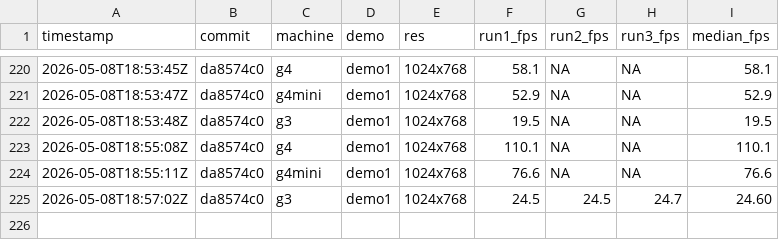
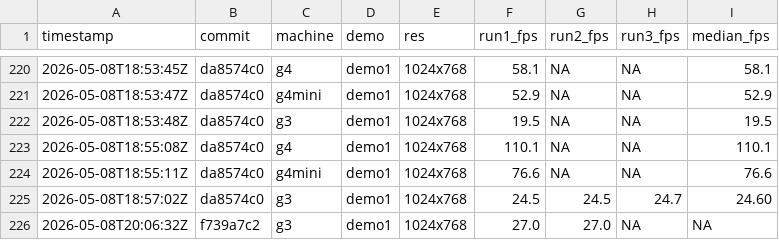
Before and after one commit to matthewdeaves/old-mac-quakespasm, a CSV file: benchmarks/results.csv, drawn as a sheet; only a part is shown, gaps mark what is left out; the diff names each change by its address in the sheet, - before the commit and + after, or states it on an @@ line.

```diff
--- a/benchmarks/results.csv
+++ b/benchmarks/results.csv
+row 226: 2026-05-08T20:06:32Z | f739a7c2 | g3 | demo1 | 1024x768 | 27.0 | 27.0 | NA | NA
```
Also changed, not shown: 2 other files.
